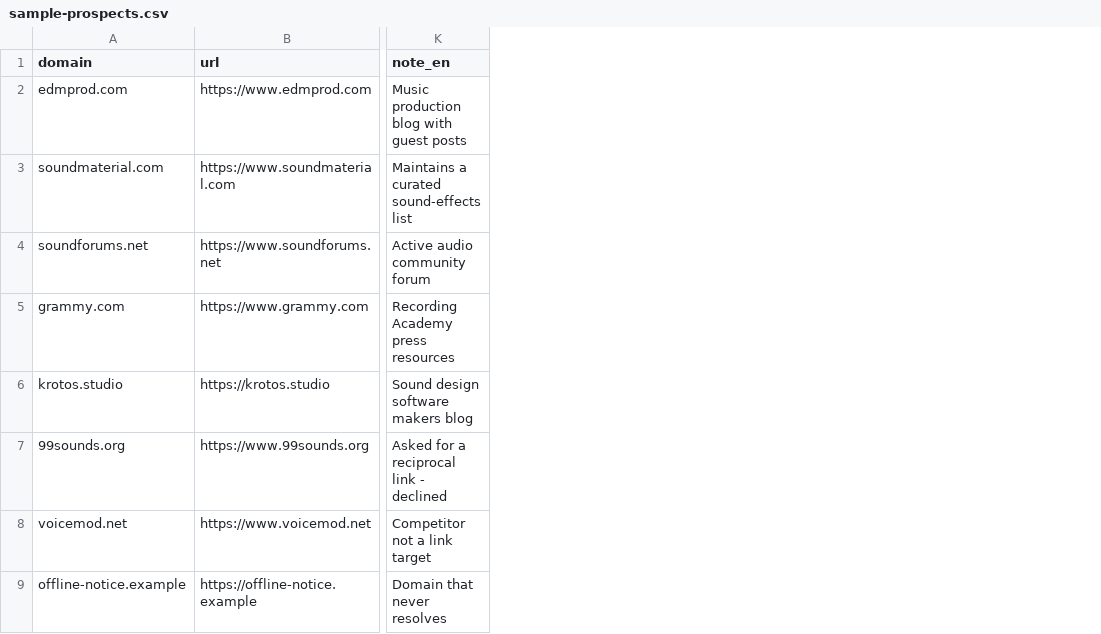
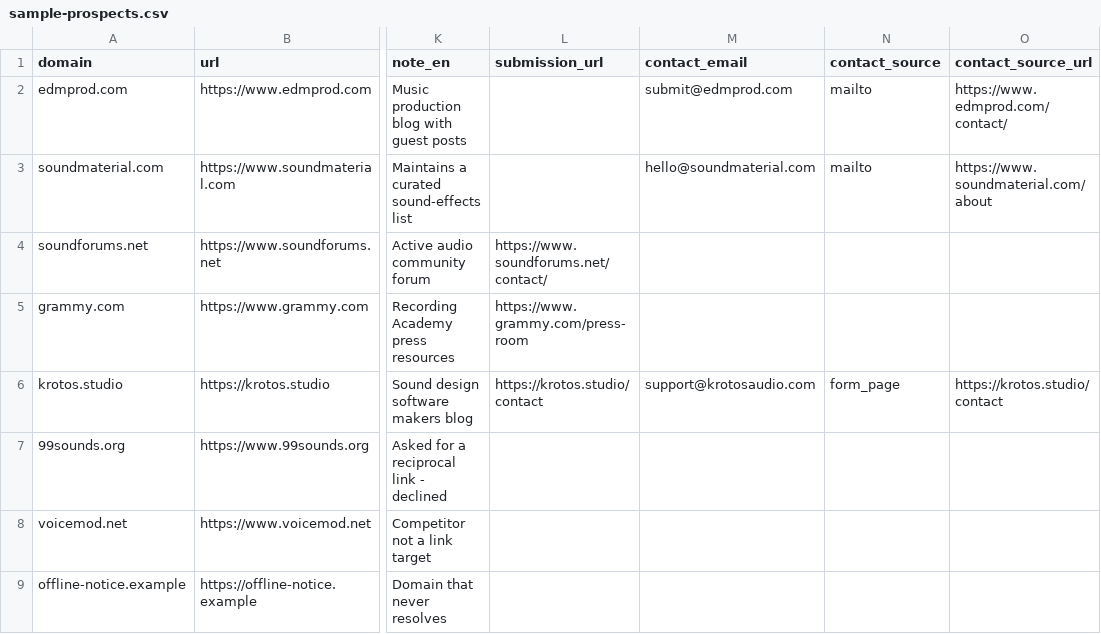
Before and after one commit to hhool/tokencoup-skills-backlink-delivery-loop, a CSV file: assets/sample/sample-prospects.csv, drawn as a sheet; only a part is shown, gaps mark what is left out; the diff names each change by its address in the sheet, - before the commit and + after, or states it on an @@ line.

Commit message:
feat(draft): carry channel provenance - form URL or discovery page
A draft must say where its channel lives. A form target keeps
X-BDL-Submission-URL (the form address); an email target now also gets
X-BDL-Discovered-On: the page the address was read from, threaded from
the enrichment overlay through ManifestRow.contact_source_url.

The CSV import maps submission_url / contact_email / contact_source /
contact_source_url into the 1.1.0 discovery block, dropping malformed
values instead of coercing them. The review dashboard links each row's
evidence (form page / found on page) and the draft view repeats both.
Docs updated in both languages; sample CSV now demonstrates the columns.

```diff
--- a/assets/sample/sample-prospects.csv
+++ b/assets/sample/sample-prospects.csv
+column L (submission_url), rows 4-6: https://www.soundforums.net/contact/ | https://www.grammy.com/press-room | https://krotos.studio/contact
+column M (contact_email), rows 2-6: submit@edmprod.com | hello@soundmaterial.com |  |  | support@krotosaudio.com
+column N (contact_source), rows 2-6: mailto | mailto |  |  | form_page
+column O (contact_source_url), rows 2-6: https://www.edmprod.com/contact/ | https://www.soundmaterial.com/about |  |  | https://krotos.studio/contact
```
Also changed, not shown: 10 other files.
